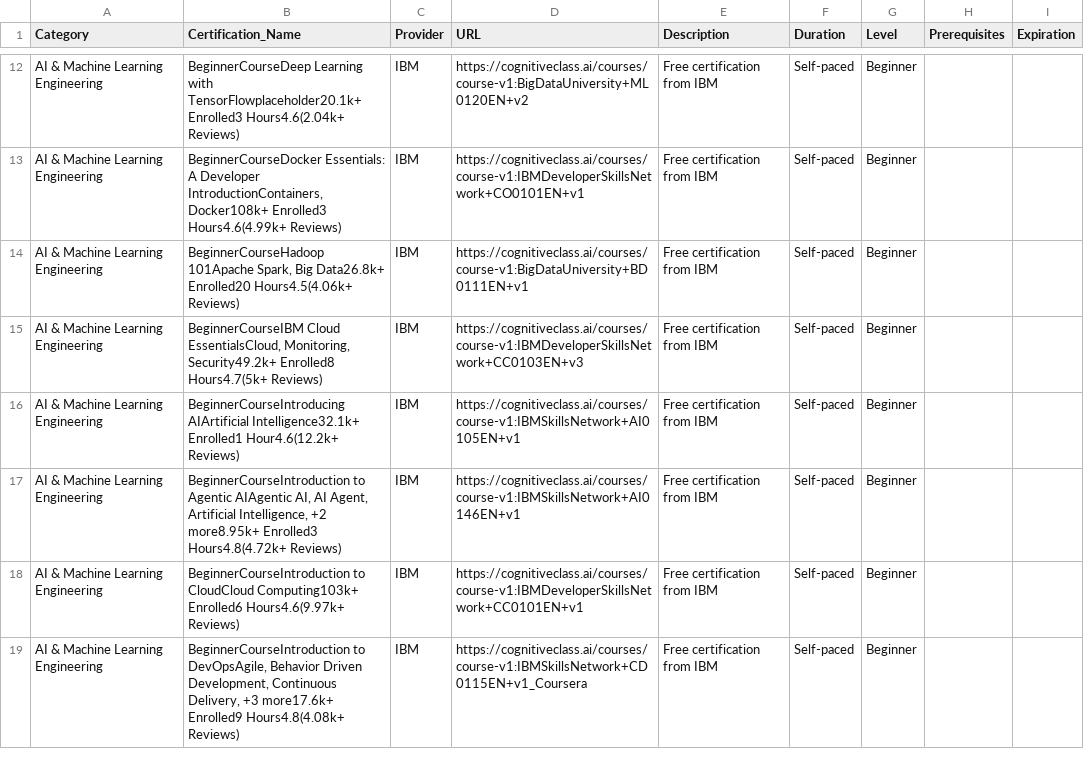
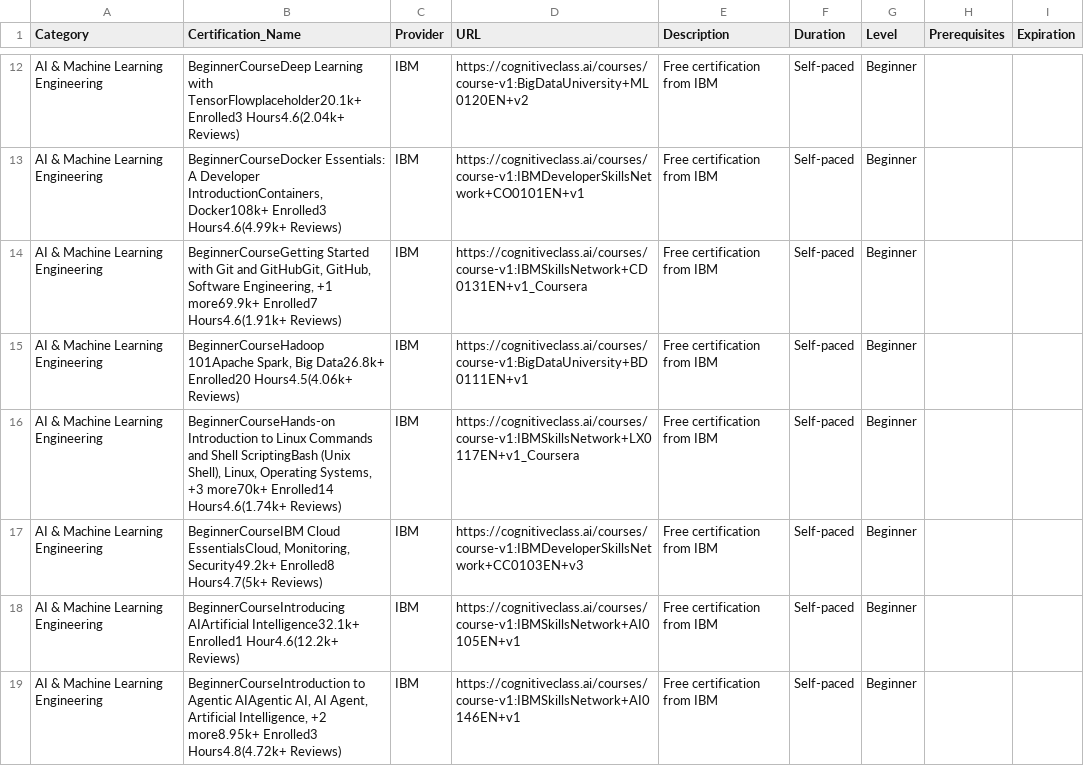
Before and after one commit to saint1415/free_certs, a CSV file: free_certifications.csv, drawn as a sheet; only a part is shown, gaps mark what is left out; the shorter side is filled out with more unchanged rows; the diff covers the shown part only; the diff names each change by its address in the sheet, - before the commit and + after, or states it on an @@ line.

```diff
--- a/free_certifications.csv
+++ b/free_certifications.csv
+row 14: AI & Machine Learning Engineering | BeginnerCourseGetting Started with Git and GitHubGit, GitHub, Software Engineering, +1 more69.9k+ Enrolled7 Hours4.6(1.91k+ Reviews) | IBM | https://cognitiveclass.ai/courses/course-v1:IBMSkillsNetwork+CD0131EN+v1_Coursera | Free certification from IBM | Self-paced | Beginner
+row 16: AI & Machine Learning Engineering | BeginnerCourseHands-on Introduction to Linux Commands and Shell ScriptingBash (Unix Shell), Linux, Operating Systems, +3 more70k+ Enrolled14 Hours4.6(1.74k+ Reviews) | IBM | https://cognitiveclass.ai/courses/course-v1:IBMSkillsNetwork+LX0117EN+v1_Coursera | Free certification from IBM | Self-paced | Beginner
```
Also changed, not shown: 3 added rows elsewhere in this file, 2 other files.
